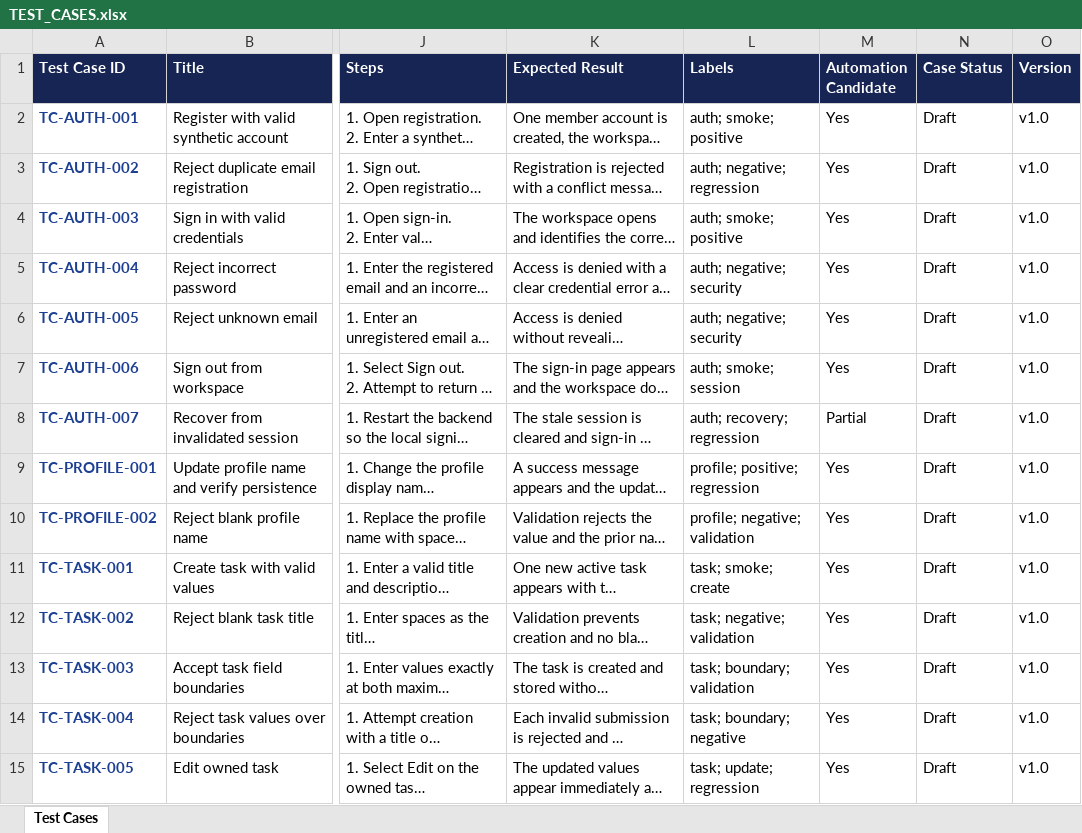
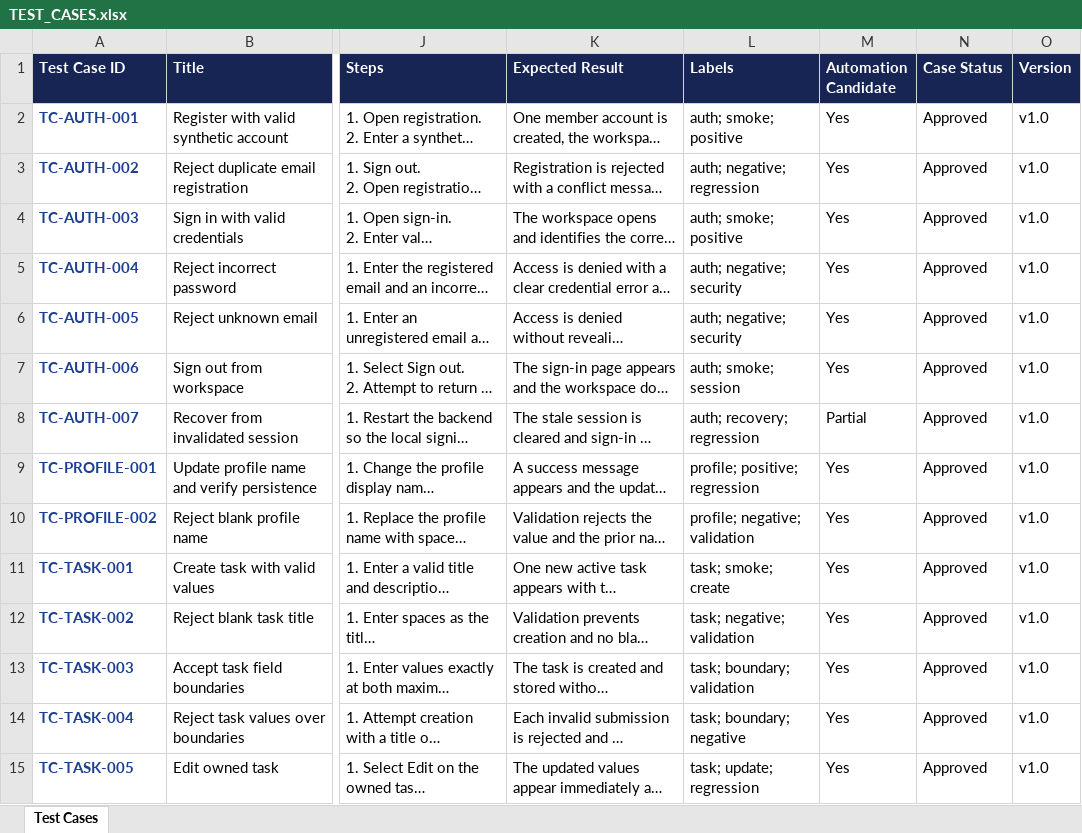
Before and after one commit to gjockers70/workboard-qa-portfolio, an Excel workbook: test-management/TEST_CASES.xlsx, sheet Test Cases, drawn as a sheet; only a part is shown, gaps mark what is left out; long unchanged cells end in …; values as stored, in another font and other column widths than the file's, no borders; conditional formats and table styles not drawn; the diff covers the shown part only; the diff names each change by its address in the sheet, - before the commit and + after, or states it on an @@ line.

Commit message:
Record approved Phase 3 execution and regression fixes

```diff
--- a/test-management/TEST_CASES.xlsx (sheet Test Cases)
+++ b/test-management/TEST_CASES.xlsx (sheet Test Cases)
-N2:N15 (Case Status): Draft
+N2:N15 (Case Status): Approved
```
Also changed, not shown: 23 edited cells elsewhere in this sheet, 18 other files.
